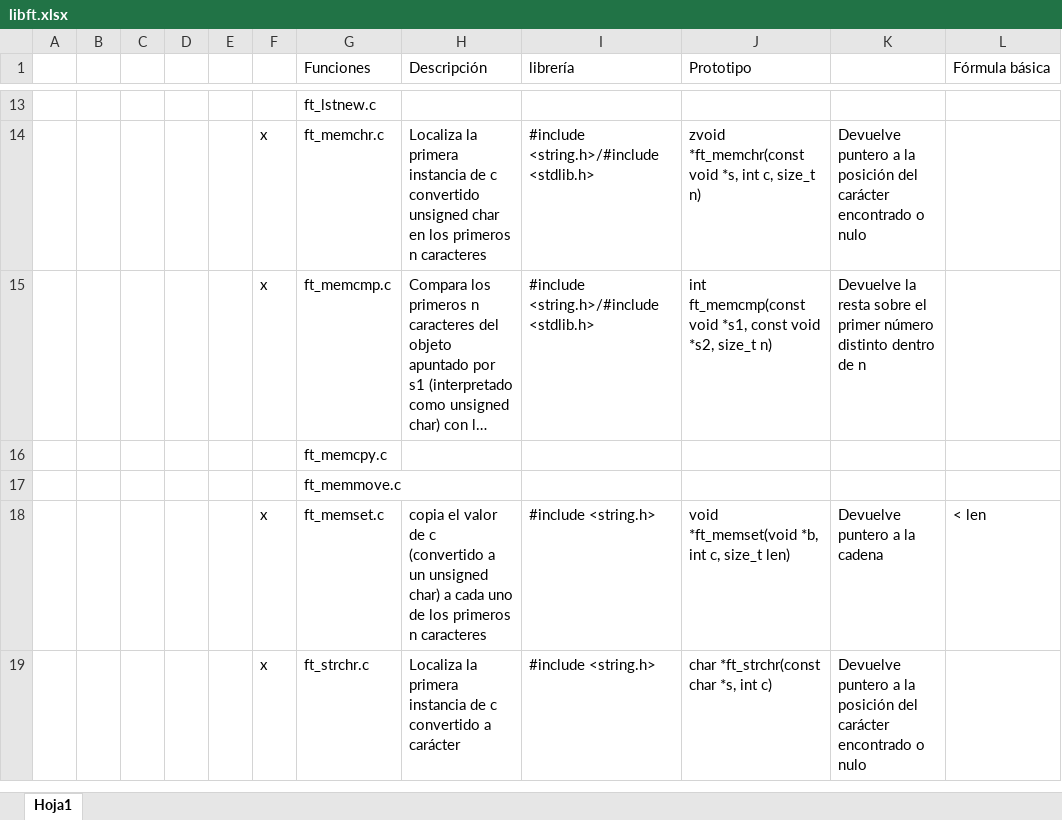
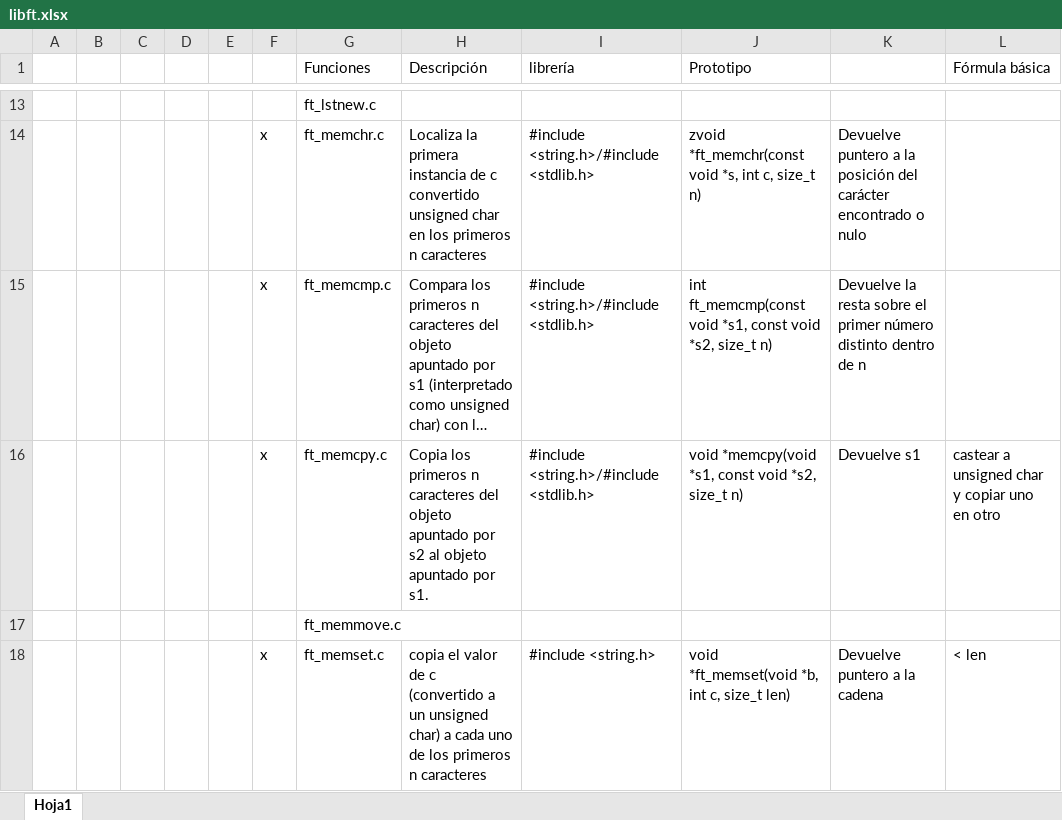
Before and after one commit to Xoanm/libft, an Excel workbook: libft.xlsx, sheet Hoja1, drawn as a sheet; only a part is shown, gaps mark what is left out; the shorter side is filled out with more unchanged rows; long unchanged cells end in …; values as stored, in another font and other column widths than the file's, no borders; removed rows and columns are numbered as before the commit, all else as after; the diff names each change by its address in the sheet, - before the commit and + after, or states it on an @@ line.

Commit message:
memcpy

```diff
--- a/libft.xlsx (sheet Hoja1)
+++ b/libft.xlsx (sheet Hoja1)
-row 16:  |  |  |  |  |  | ft_memcpy.c
+row 16:  |  |  |  |  | x | ft_memcpy.c | Copia los primeros n caracteres del objeto apuntado por s2 al objeto apuntado por s1. | #include <string.h>/#include <stdlib.h> | void *memcpy(void *s1, const void *s2, size_t n) | Devuelve s1 | castear a unsigned char y copiar uno en otro
```
Also changed, not shown: 1 other file.
